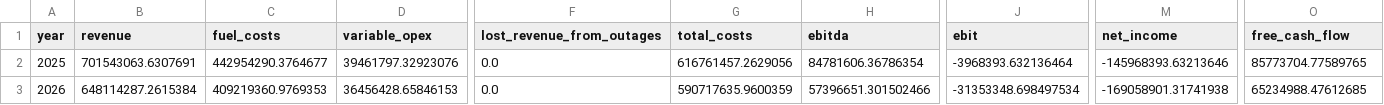
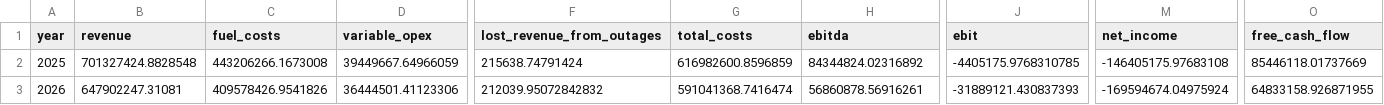
Before and after one commit to PLANiT-Institute/climate_risk_premium, a CSV file: data/processed/cashflow_enhanced_11th_plan.csv, drawn as a sheet; only a part is shown, gaps mark what is left out; the diff covers the shown part only; the diff names each change by its address in the sheet, - before the commit and + after, or states it on an @@ line.

```diff
--- a/data/processed/cashflow_enhanced_11th_plan.csv
+++ b/data/processed/cashflow_enhanced_11th_plan.csv
-B2 (revenue): 701543063.6307691
+B2 (revenue): 701327424.8828548
-C2 (fuel_costs): 442954290.3764677
+C2 (fuel_costs): 443206266.1673008
-D2 (variable_opex): 39461797.32923076
+D2 (variable_opex): 39449667.64966059
-F2 (lost_revenue_from_outages): 0.0
+F2 (lost_revenue_from_outages): 215638.74791424
-G2 (total_costs): 616761457.2629056
+G2 (total_costs): 616982600.8596859
-H2 (ebitda): 84781606.36786354
+H2 (ebitda): 84344824.02316892
-J2 (ebit): -3968393.632136464
+J2 (ebit): -4405175.9768310785
-M2 (net_income): -145968393.63213646
+M2 (net_income): -146405175.97683108
-O2 (free_cash_flow): 85773704.77589765
+O2 (free_cash_flow): 85446118.01737669
-B3 (revenue): 648114287.2615384
+B3 (revenue): 647902247.31081
-C3 (fuel_costs): 409219360.9769353
+C3 (fuel_costs): 409578426.9541826
-D3 (variable_opex): 36456428.65846153
+D3 (variable_opex): 36444501.41123306
-F3 (lost_revenue_from_outages): 0.0
+F3 (lost_revenue_from_outages): 212039.95072842832
-G3 (total_costs): 590717635.9600359
+G3 (total_costs): 591041368.7416474
-H3 (ebitda): 57396651.301502466
+H3 (ebitda): 56860878.56916261
-J3 (ebit): -31353348.698497534
+J3 (ebit): -31889121.430837393
-M3 (net_income): -169058901.31741938
+M3 (net_income): -169594674.04975924
-O3 (free_cash_flow): 65234988.47612685
+O3 (free_cash_flow): 64833158.926871955
```
Also changed, not shown: 162 edited cells elsewhere in this file, data/processed/cashflow_aggressive_transition.csv, data/processed/cashflow_combined_aggressive.csv, 25 other files.
